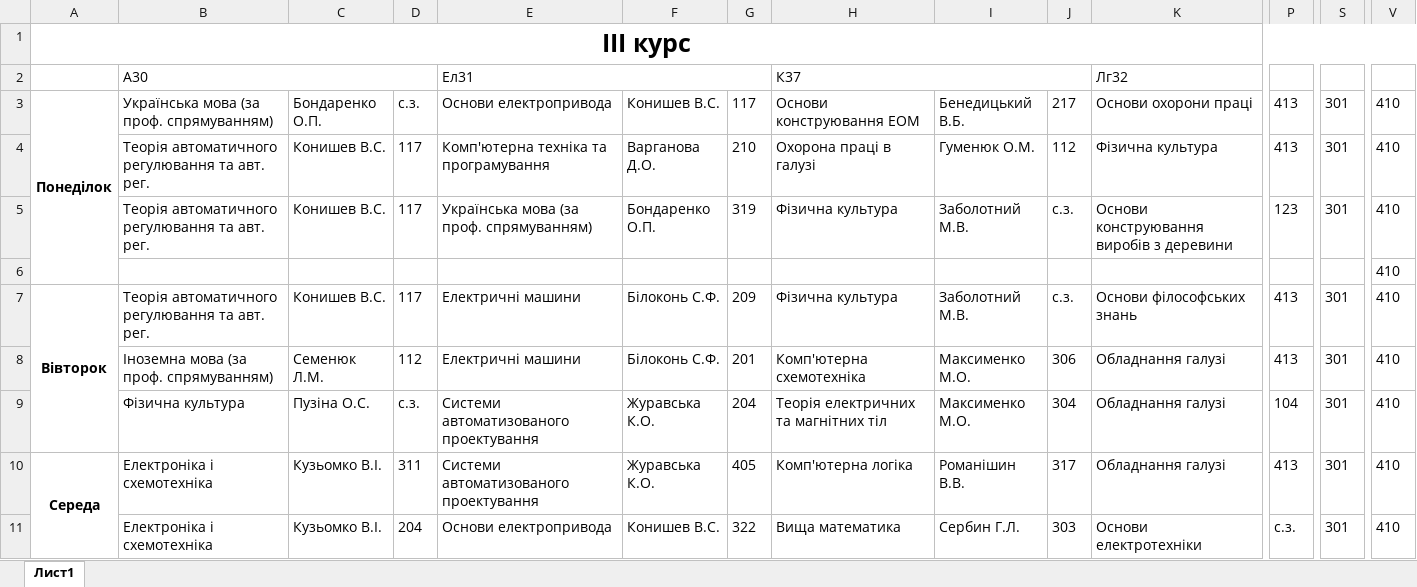
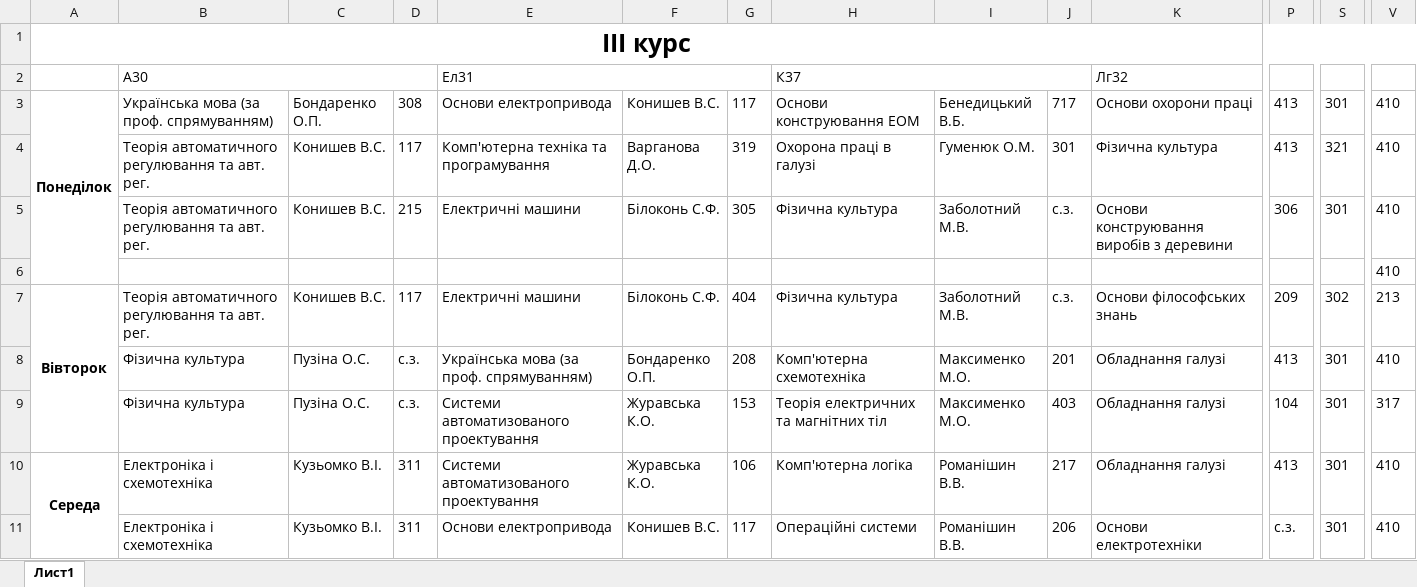
Before and after one commit to DeNice-r/SCP, an Excel workbook: Schedule Calculator Pro/bin/Debug/Розклад 3 курс.xlsx, sheet Лист1, drawn as a sheet; only a part is shown, gaps mark what is left out; values as stored, in another font and other column widths than the file's, no borders; the diff covers the shown part only; the diff names each change by its address in the sheet, - before the commit and + after, or states it on an @@ line.

```diff
--- a/Schedule Calculator Pro/bin/Debug/Розклад 3 курс.xlsx (sheet Лист1)
+++ b/Schedule Calculator Pro/bin/Debug/Розклад 3 курс.xlsx (sheet Лист1)
-D3: с.з.
+D3: 308
-J3: 217
+J3: 717
-G4: 210
+G4: 319
-J4: 112
+J4: 301
-S4: 301
+S4: 321
-D5: 117
+D5: 215
-E5: Українська мова (за проф. спрямуванням)
+E5: Електричні машини
-F5: Бондаренко О.П.
+F5: Білоконь С.Ф.
-G5: 319
+G5: 305
-P5: 123
+P5: 306
-G7: 209
+G7: 404
-P7: 413
+P7: 209
-S7: 301
+S7: 302
-V7: 410
+V7: 213
-B8: Іноземна мова (за проф. спрямуванням)
+B8: Фізична культура
-C8: Семенюк Л.М.
+C8: Пузіна О.С.
-D8: 112
+D8: с.з.
-E8: Електричні машини
+E8: Українська мова (за проф. спрямуванням)
-F8: Білоконь С.Ф.
+F8: Бондаренко О.П.
-G8: 201
+G8: 208
-J8: 306
+J8: 201
-G9: 204
+G9: 153
-J9: 304
+J9: 403
-V9: 410
+V9: 317
-G10: 405
+G10: 106
-J10: 317
+J10: 217
-D11: 204
+D11: 311
-G11: 322
+G11: 117
-H11: Вища математика
+H11: Операційні системи
-I11: Сербин Г.Л.
+I11: Романішин В.В.
-J11: 303
+J11: 206
```
Also changed, not shown: 1 added row, 48 edited cells and merged cells elsewhere in this sheet, Schedule Calculator Pro/bin/Debug/Вільні аудиторії.xlsx, Schedule Calculator Pro/bin/Debug/Вільні викладачі.xlsx, 32 other files.
